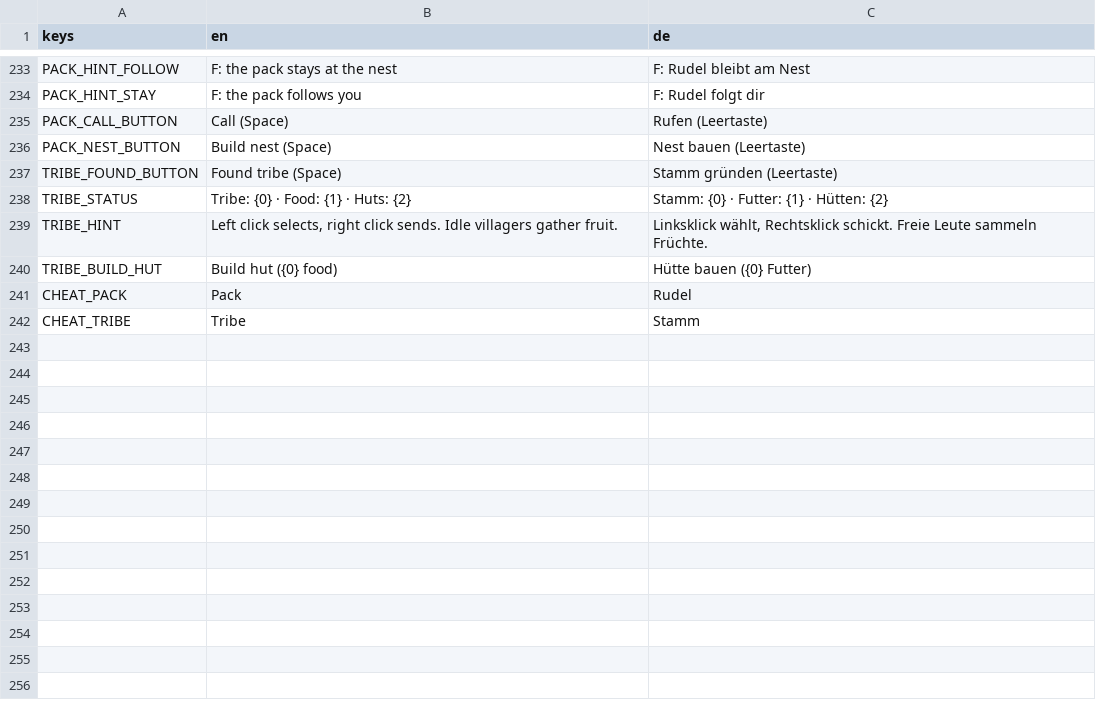
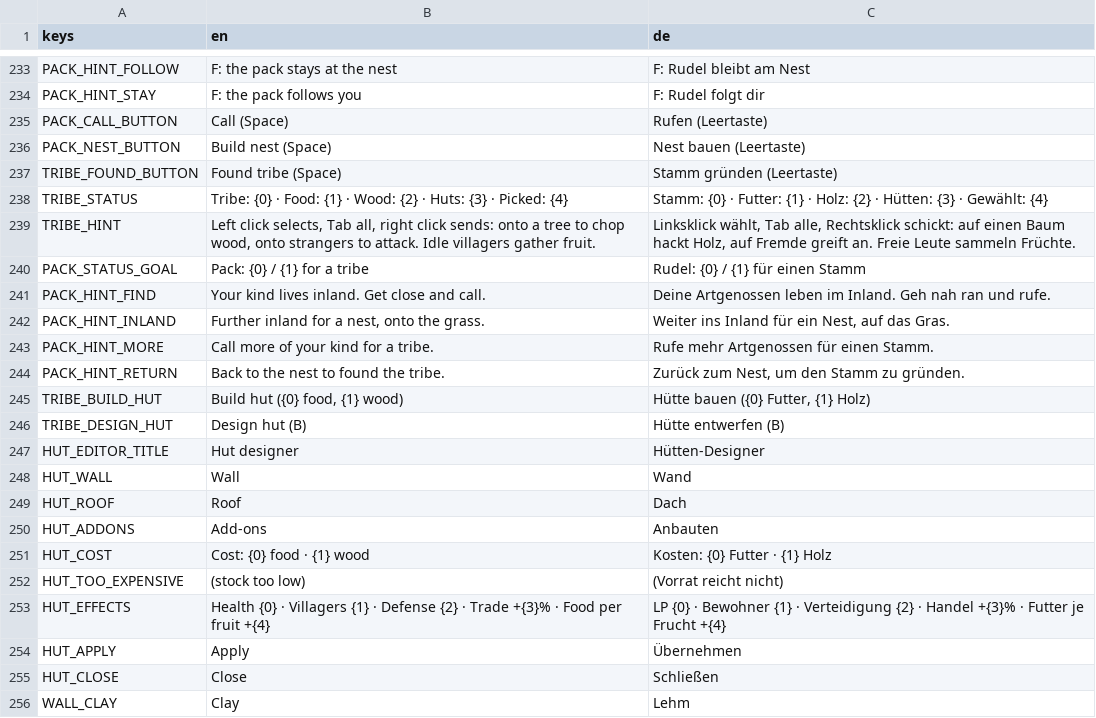
Before and after one commit to LemurDaniel/CellOut, a CSV file: locale/translations.csv, drawn as a sheet; only a part is shown, gaps mark what is left out; the shorter side is filled out with more unchanged rows; the diff covers the shown part only.

Commit message:
designer

```diff
--- a/locale/translations.csv
+++ b/locale/translations.csv
@@ -237,4 +237,20 @@ PACK_NEST_BUTTON,"Build nest (Space)","Nest bauen (Leertaste)"
 TRIBE_FOUND_BUTTON,"Found tribe (Space)","Stamm gründen (Leertaste)"
-TRIBE_STATUS,"Tribe: {0} · Food: {1} · Huts: {2}","Stamm: {0} · Futter: {1} · Hütten: {2}"
-TRIBE_HINT,"Left click selects, right click sends. Idle villagers gather fruit.","Linksklick wählt, Rechtsklick schickt. Freie Leute sammeln Früchte."
-TRIBE_BUILD_HUT,"Build hut ({0} food)","Hütte bauen ({0} Futter)"
+TRIBE_STATUS,"Tribe: {0} · Food: {1} · Wood: {2} · Huts: {3} · Picked: {4}","Stamm: {0} · Futter: {1} · Holz: {2} · Hütten: {3} · Gewählt: {4}"
+TRIBE_HINT,"Left click selects, Tab all, right click sends: onto a tree to chop wood, onto strangers to attack. Idle villagers gather fruit.","Linksklick wählt, Tab alle, Rechtsklick schickt: auf einen Baum hackt Holz, auf Fremde greift an. Freie Leute sammeln Früchte."
+PACK_STATUS_GOAL,"Pack: {0} / {1} for a tribe","Rudel: {0} / {1} für einen Stamm"
+PACK_HINT_FIND,"Your kind lives inland. Get close and call.","Deine Artgenossen leben im Inland. Geh nah ran und rufe."
+PACK_HINT_INLAND,"Further inland for a nest, onto the grass.","Weiter ins Inland für ein Nest, auf das Gras."
+PACK_HINT_MORE,"Call more of your kind for a tribe.","Rufe mehr Artgenossen für einen Stamm."
+PACK_HINT_RETURN,"Back to the nest to found the tribe.","Zurück zum Nest, um den Stamm zu gründen."
+TRIBE_BUILD_HUT,"Build hut ({0} food, {1} wood)","Hütte bauen ({0} Futter, {1} Holz)"
+TRIBE_DESIGN_HUT,"Design hut (B)","Hütte entwerfen (B)"
+HUT_EDITOR_TITLE,"Hut designer","Hütten-Designer"
+HUT_WALL,"Wall","Wand"
+HUT_ROOF,"Roof","Dach"
+HUT_ADDONS,"Add-ons","Anbauten"
+HUT_COST,"Cost: {0} food · {1} wood","Kosten: {0} Futter · {1} Holz"
+HUT_TOO_EXPENSIVE,"(stock too low)","(Vorrat reicht nicht)"
+HUT_EFFECTS,"Health {0} · Villagers {1} · Defense {2} · Trade +{3}% · Food per fruit +{4}","LP {0} · Bewohner {1} · Verteidigung {2} · Handel +{3}% · Futter je Frucht +{4}"
+HUT_APPLY,"Apply","Übernehmen"
+HUT_CLOSE,"Close","Schließen"
+WALL_CLAY,"Clay","Lehm"
```
Also changed, not shown: 23 added rows elsewhere in this file, 38 other files.
